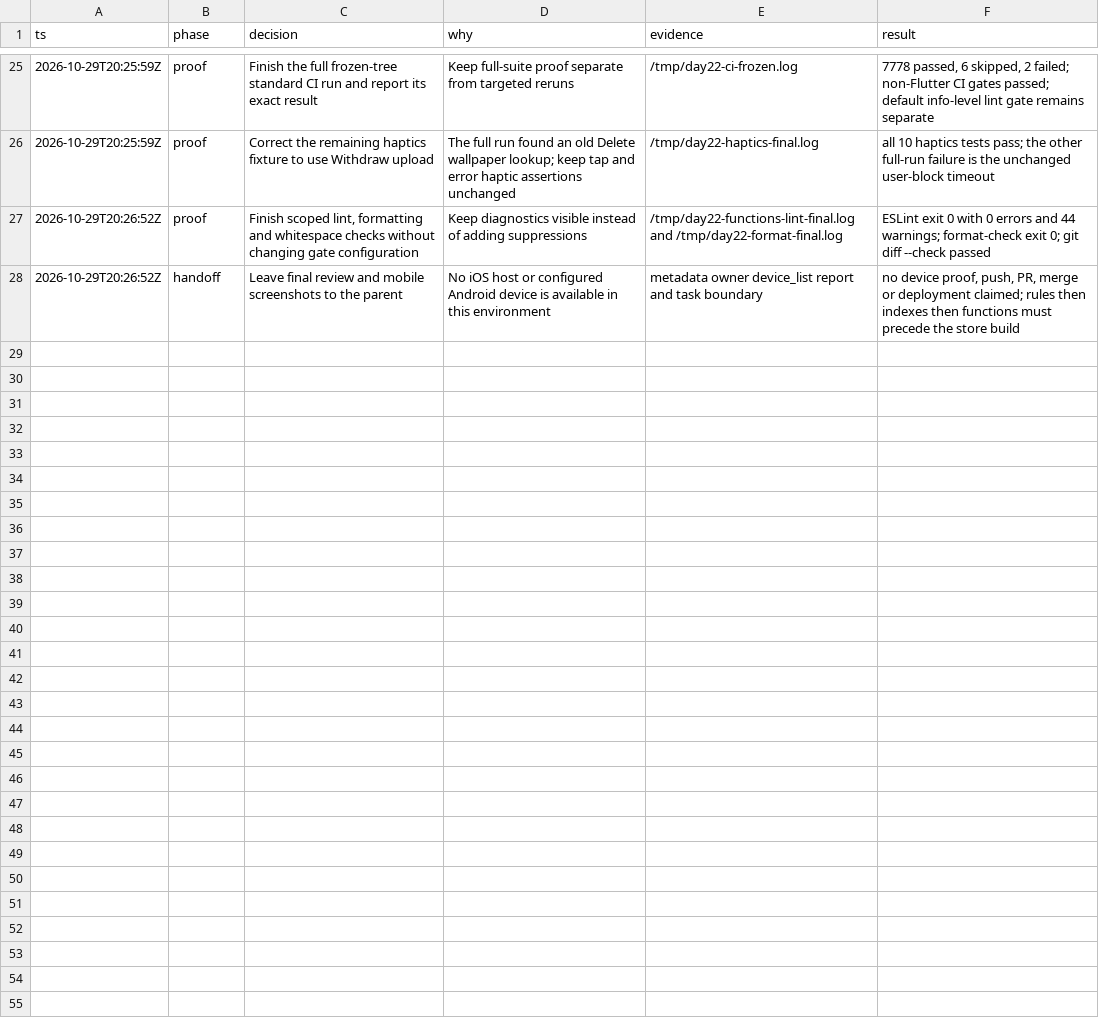
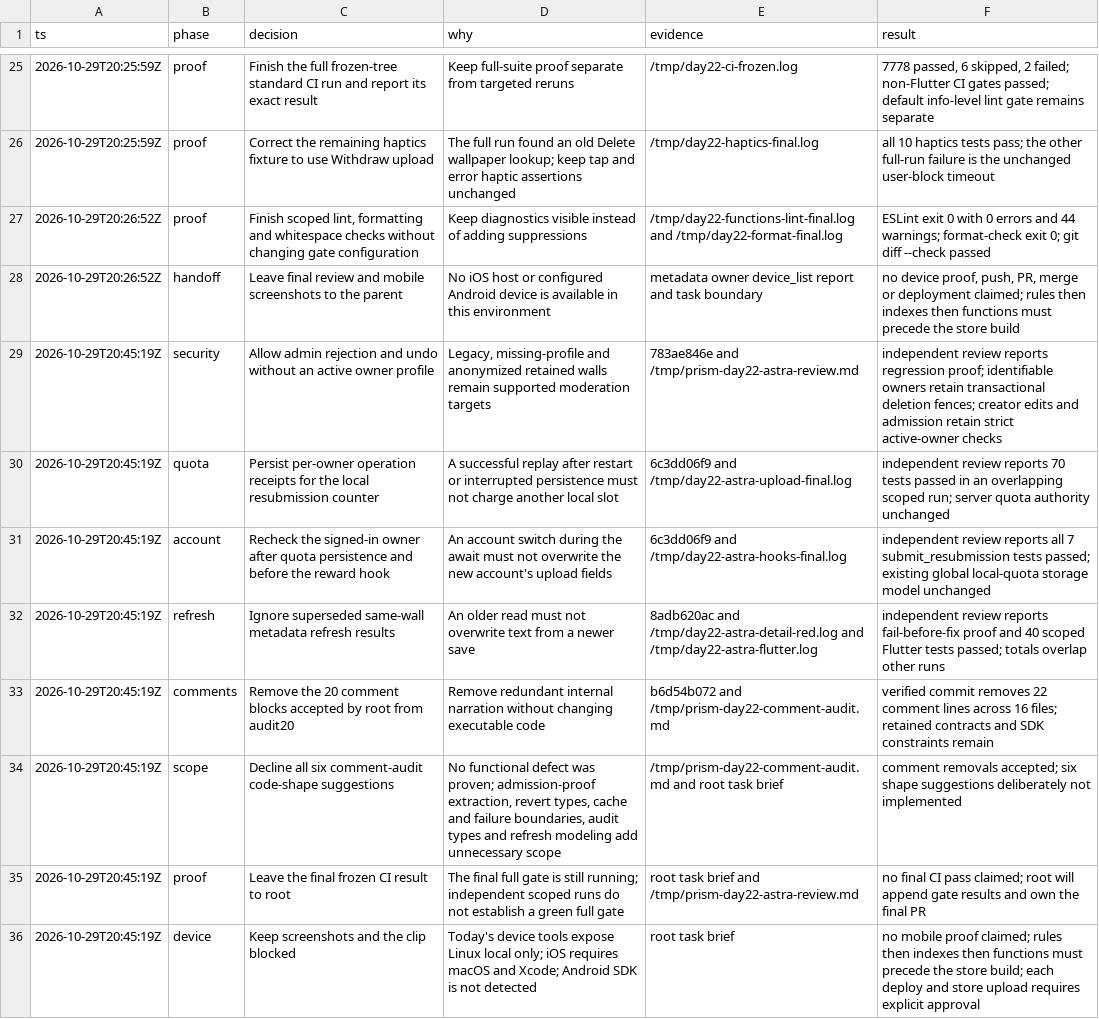
Before and after one commit to Hash-Studios/Prism, a TSV file: docs/development/day22-decisions.tsv, drawn as a sheet; only a part is shown, gaps mark what is left out; the diff names each change by its address in the sheet, - before the commit and + after, or states it on an @@ line.

Commit message:
docs(uploads): record review fixes and limits

```diff
--- a/docs/development/day22-decisions.tsv
+++ b/docs/development/day22-decisions.tsv
+row 29: 2026-10-29T20:45:19Z | security | Allow admin rejection and undo without an active owner profile | Legacy, missing-profile and anonymized retained walls remain supported moderation targets | 783ae846e and /tmp/prism-day22-astra-review.md | independent review reports regression proof; identifiable owners retain transactional deletion fences; creator edits and admission retain strict active-owner checks
+row 30: 2026-10-29T20:45:19Z | quota | Persist per-owner operation receipts for the local resubmission counter | A successful replay after restart or interrupted persistence must not charge another local slot | 6c3dd06f9 and /tmp/day22-astra-upload-final.log | independent review reports 70 tests passed in an overlapping scoped run; server quota authority unchanged
+row 31: 2026-10-29T20:45:19Z | account | Recheck the signed-in owner after quota persistence and before the reward hook | An account switch during the await must not overwrite the new account's upload fields | 6c3dd06f9 and /tmp/day22-astra-hooks-final.log | independent review reports all 7 submit_resubmission tests passed; existing global local-quota storage model unchanged
+row 32: 2026-10-29T20:45:19Z | refresh | Ignore superseded same-wall metadata refresh results | An older read must not overwrite text from a newer save | 8adb620ac and /tmp/day22-astra-detail-red.log and /tmp/day22-astra-flutter.log | independent review reports fail-before-fix proof and 40 scoped Flutter tests passed; totals overlap other runs
+row 33: 2026-10-29T20:45:19Z | comments | Remove the 20 comment blocks accepted by root from audit20 | Remove redundant internal narration without changing executable code | b6d54b072 and /tmp/prism-day22-comment-audit.md | verified commit removes 22 comment lines across 16 files; retained contracts and SDK constraints remain
+row 34: 2026-10-29T20:45:19Z | scope | Decline all six comment-audit code-shape suggestions | No functional defect was proven; admission-proof extraction, revert types, cache and failure boundaries, audit types and refresh modeling add unnecessary scope | /tmp/prism-day22-comment-audit.md and root task brief | comment removals accepted; six shape suggestions deliberately not implemented
+row 35: 2026-10-29T20:45:19Z | proof | Leave the final frozen CI result to root | The final full gate is still running; independent scoped runs do not establish a green full gate | root task brief and /tmp/prism-day22-astra-review.md | no final CI pass claimed; root will append gate results and own the final PR
+row 36: 2026-10-29T20:45:19Z | device | Keep screenshots and the clip blocked | Today's device tools expose Linux local only; iOS requires macOS and Xcode; Android SDK is not detected | root task brief | no mobile proof claimed; rules then indexes then functions must precede the store build; each deploy and store upload requires explicit approval
```
Also changed, not shown: 1 other file.
